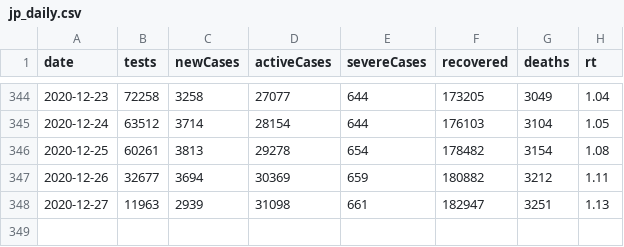
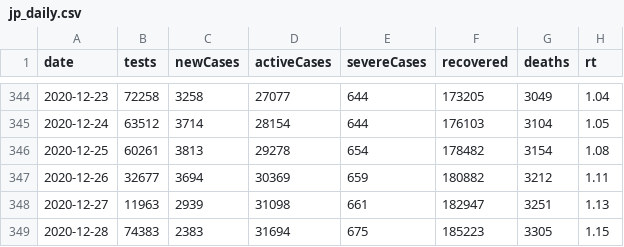
Before and after one commit to kj-9/covid19jp, a CSV file: data-raw/dist/jp_daily.csv, drawn as a sheet; only a part is shown, gaps mark what is left out.

```diff
--- a/data-raw/dist/jp_daily.csv
+++ b/data-raw/dist/jp_daily.csv
@@ -348 +348,2 @@ date,tests,newCases,activeCases,severeCases,recovered,deaths,rt
 2020-12-27,11963,2939,31098,661,182947,3251,1.13
+2020-12-28,74383,2383,31694,675,185223,3305,1.15
```
Also changed, not shown: data-raw/dist/pref_daily.csv, 4 other files.
